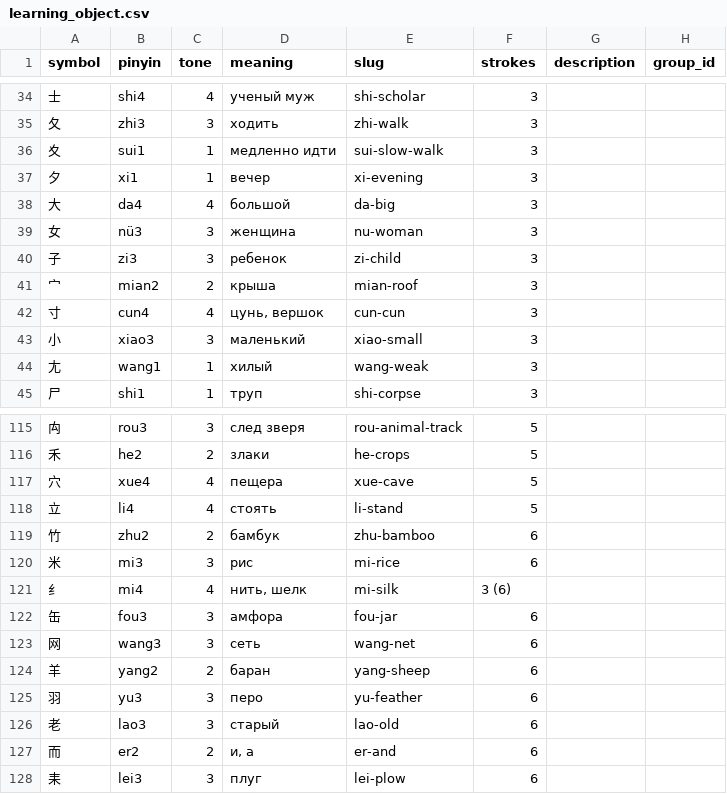
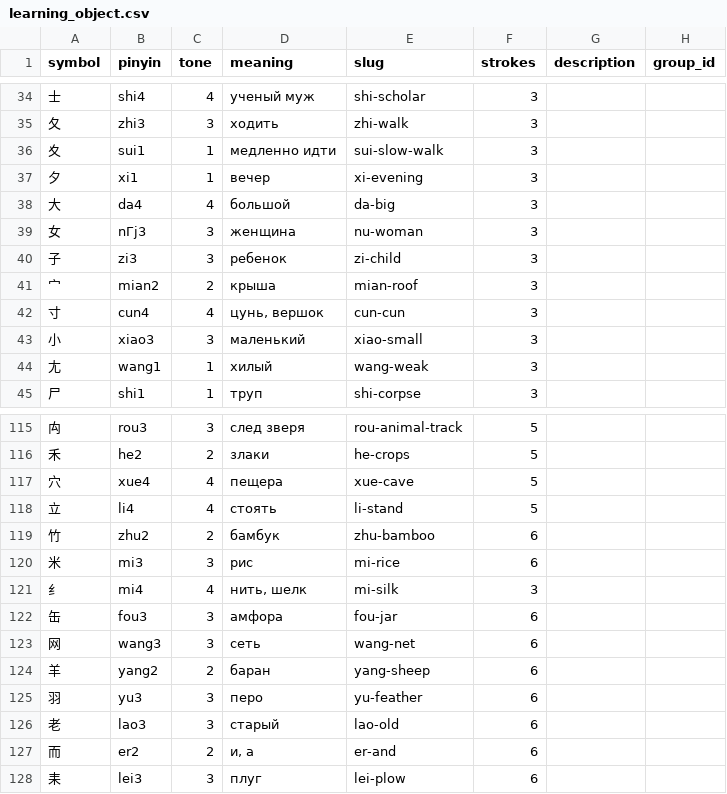
Before and after one commit to tsvetkovdm/hieroglyphic-trainer, a CSV file: db/csv/learning_object.csv, drawn as a sheet; only a part is shown, gaps mark what is left out; the diff covers the shown part only.

Commit message:
refactor(db): pinyin -> pinyin + tone

```diff
--- a/db/csv/learning_object.csv
+++ b/db/csv/learning_object.csv
@@ -38,3 +38,3 @@ symbol;pinyin;tone;meaning;slug;strokes;description;group_id
 大;da4;4;большой;da-big;3;;
-女;nü3;3;женщина;nu-woman;3;;
+女;nГј3;3;женщина;nu-woman;3;;
 子;zi3;3;ребенок;zi-child;3;;
@@ -120,3 +120,3 @@ symbol;pinyin;tone;meaning;slug;strokes;description;group_id
 米;mi3;3;рис;mi-rice;6;;
-纟;mi4;4;нить, шелк;mi-silk;3 (6);;
+纟;mi4;4;нить, шелк;mi-silk;3;;
 缶;fou3;3;амфора;fou-jar;6;;
```
Also changed, not shown: 21 edited cells elsewhere in this file.
